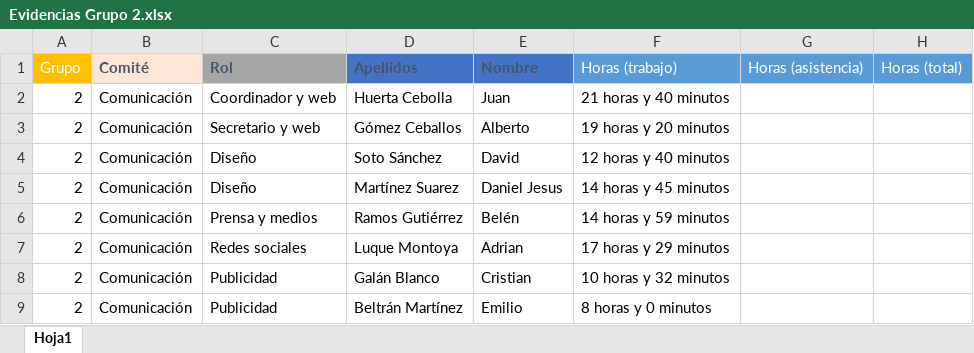
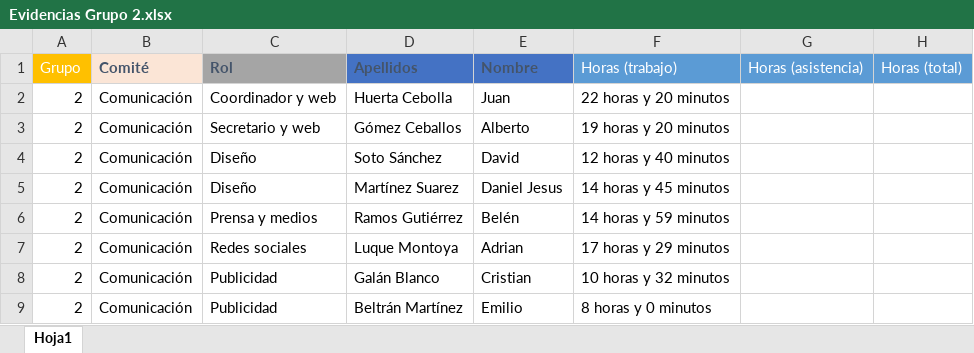
Before and after one commit to InnosoftDaysPresidencia/Comunicacion, an Excel workbook: Evidencias/Evidencias Grupo 2.xlsx, sheet Hoja1, drawn as a sheet; only a part is shown; values as stored, in another font and other column widths than the file's, no borders; the diff names each change by its address in the sheet, - before the commit and + after, or states it on an @@ line.

Commit message:
Actualización de las horas de las evidencias

```diff
--- a/Evidencias/Evidencias Grupo 2.xlsx (sheet Hoja1)
+++ b/Evidencias/Evidencias Grupo 2.xlsx (sheet Hoja1)
-F2: 21 horas y 40 minutos
+F2: 22 horas y 20 minutos
```
